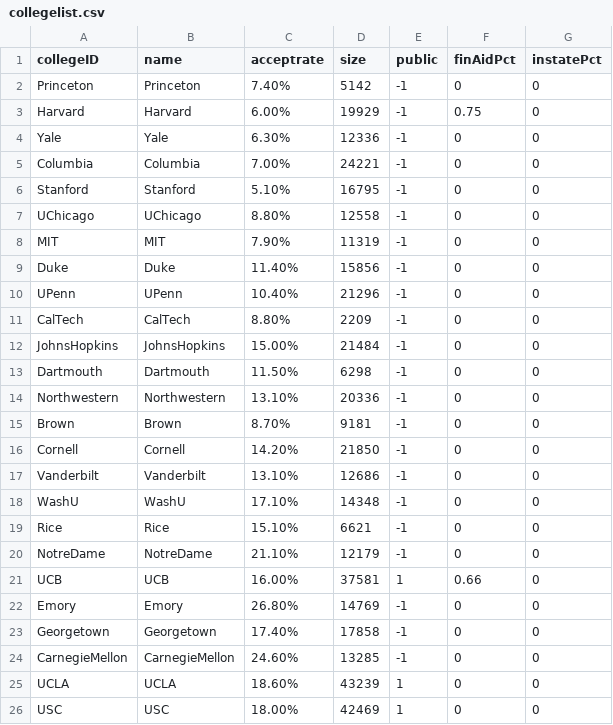
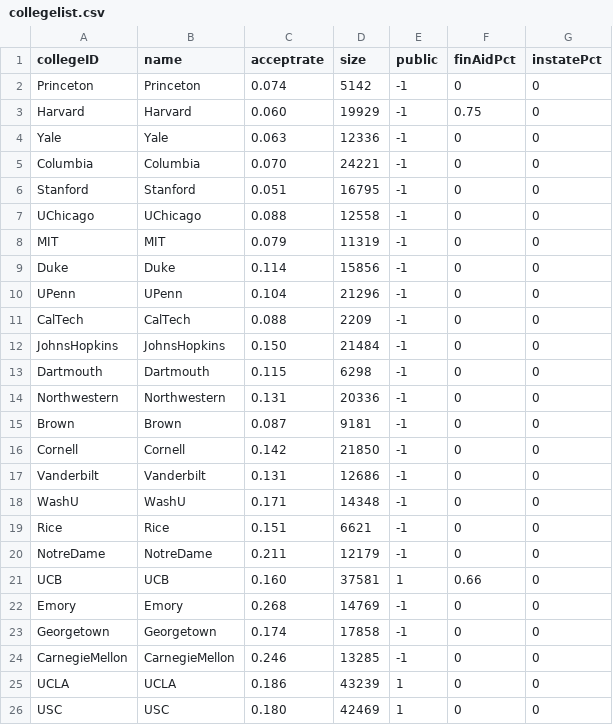
Before and after one commit to wihl/cs109-groupproj-college, a CSV file: collegelist.csv, drawn as a sheet.

```diff
--- a/collegelist.csv
+++ b/collegelist.csv
@@ -1,26 +1,26 @@
 collegeID,name,acceptrate,size,public,finAidPct,instatePct
-Princeton,Princeton,7.40%,5142,-1,0,0
-Harvard,Harvard,6.00%,19929,-1,0.75,0
-Yale,Yale,6.30%,12336,-1,0,0
-Columbia,Columbia,7.00%,24221,-1,0,0
-Stanford,Stanford,5.10%,16795,-1,0,0
-UChicago,UChicago,8.80%,12558,-1,0,0
-MIT,MIT,7.90%,11319,-1,0,0
-Duke,Duke,11.40%,15856,-1,0,0
-UPenn,UPenn,10.40%,21296,-1,0,0
-CalTech,CalTech,8.80%,2209,-1,0,0
-JohnsHopkins,JohnsHopkins,15.00%,21484,-1,0,0
-Dartmouth,Dartmouth,11.50%,6298,-1,0,0
-Northwestern,Northwestern,13.10%,20336,-1,0,0
-Brown,Brown,8.70%,9181,-1,0,0
-Cornell,Cornell,14.20%,21850,-1,0,0
-Vanderbilt,Vanderbilt,13.10%,12686,-1,0,0
-WashU,WashU,17.10%,14348,-1,0,0
-Rice,Rice,15.10%,6621,-1,0,0
-NotreDame,NotreDame,21.10%,12179,-1,0,0
-UCB,UCB,16.00%,37581,1,0.66,0
-Emory,Emory,26.80%,14769,-1,0,0
-Georgetown,Georgetown,17.40%,17858,-1,0,0
-CarnegieMellon,CarnegieMellon,24.60%,13285,-1,0,0
-UCLA,UCLA,18.60%,43239,1,0,0
-USC,USC,18.00%,42469,1,0,0
+Princeton,Princeton,0.074,5142,-1,0,0
+Harvard,Harvard,0.060,19929,-1,0.75,0
+Yale,Yale,0.063,12336,-1,0,0
+Columbia,Columbia,0.070,24221,-1,0,0
+Stanford,Stanford,0.051,16795,-1,0,0
+UChicago,UChicago,0.088,12558,-1,0,0
+MIT,MIT,0.079,11319,-1,0,0
+Duke,Duke,0.114,15856,-1,0,0
+UPenn,UPenn,0.104,21296,-1,0,0
+CalTech,CalTech,0.088,2209,-1,0,0
+JohnsHopkins,JohnsHopkins,0.150,21484,-1,0,0
+Dartmouth,Dartmouth,0.115,6298,-1,0,0
+Northwestern,Northwestern,0.131,20336,-1,0,0
+Brown,Brown,0.087,9181,-1,0,0
+Cornell,Cornell,0.142,21850,-1,0,0
+Vanderbilt,Vanderbilt,0.131,12686,-1,0,0
+WashU,WashU,0.171,14348,-1,0,0
+Rice,Rice,0.151,6621,-1,0,0
+NotreDame,NotreDame,0.211,12179,-1,0,0
+UCB,UCB,0.160,37581,1,0.66,0
+Emory,Emory,0.268,14769,-1,0,0
+Georgetown,Georgetown,0.174,17858,-1,0,0
+CarnegieMellon,CarnegieMellon,0.246,13285,-1,0,0
+UCLA,UCLA,0.186,43239,1,0,0
+USC,USC,0.180,42469,1,0,0
```
Also changed, not shown: 4 other files.
